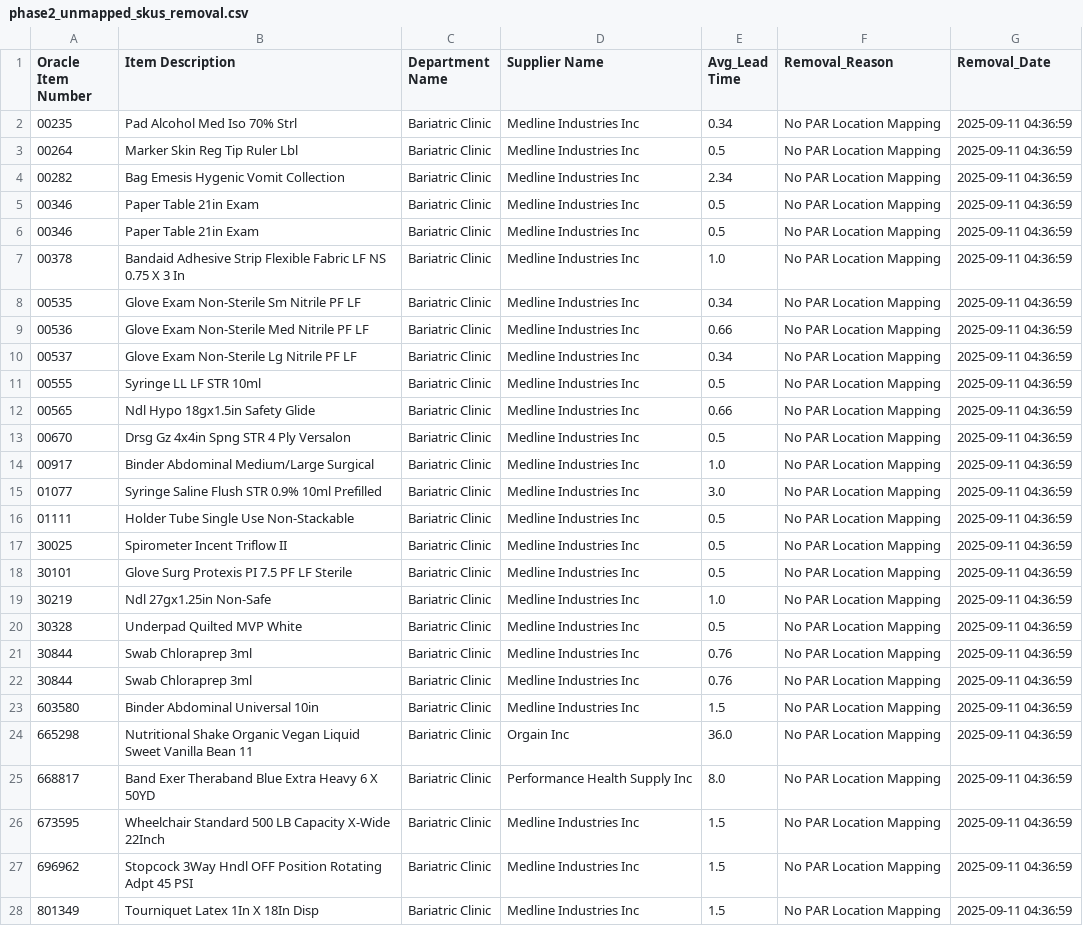
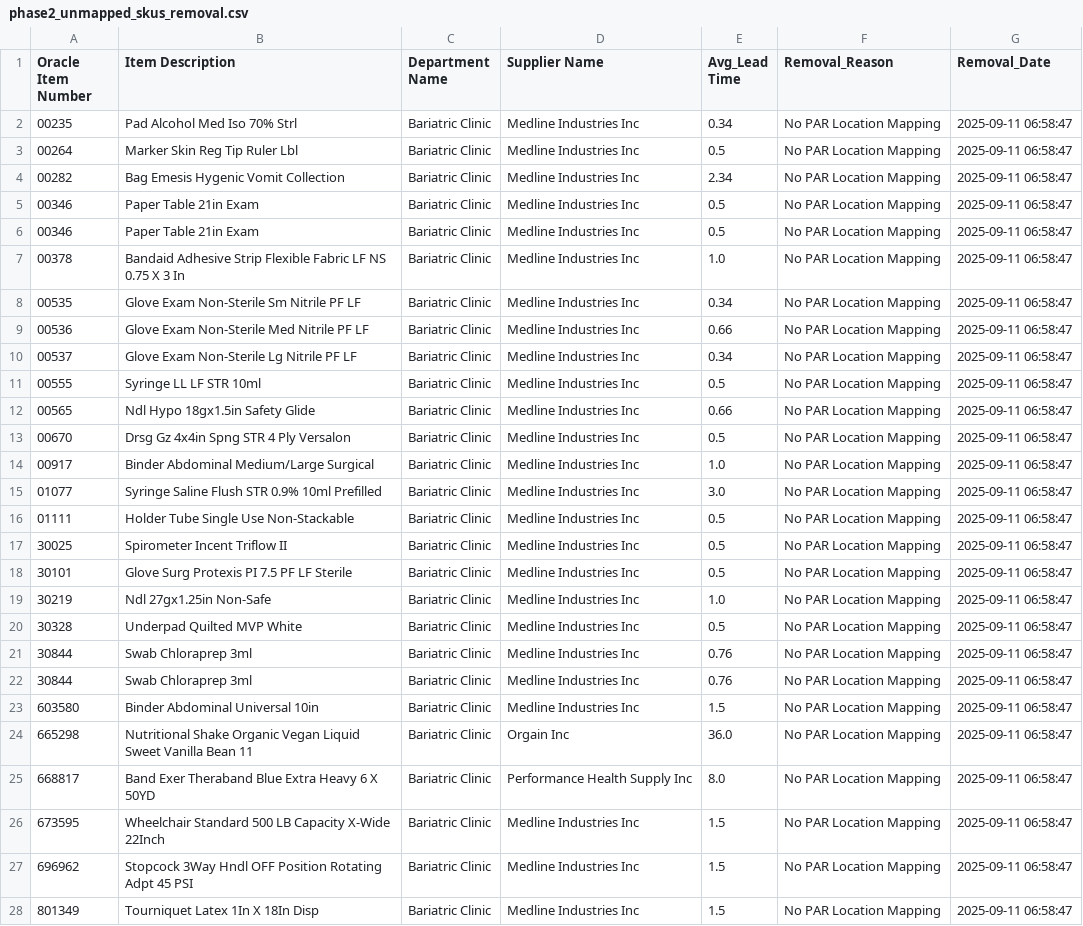
Before and after one commit to arash-simuland/cedars, a CSV file: data/audit_trails/phase2_unmapped_skus_removal.csv, drawn as a sheet; only a part is shown; the diff covers the shown part only; the diff names each change by its address in the sheet, - before the commit and + after, or states it on an @@ line.

```diff
--- a/data/audit_trails/phase2_unmapped_skus_removal.csv
+++ b/data/audit_trails/phase2_unmapped_skus_removal.csv
-G2:G28 (Removal_Date): 2025-09-11 04:36:59
+G2:G28 (Removal_Date): 2025-09-11 06:58:47
```
Also changed, not shown: 106 edited cells elsewhere in this file, data/audit_trails/phase1_missing_lead_times_removal.csv, 26 other files.
